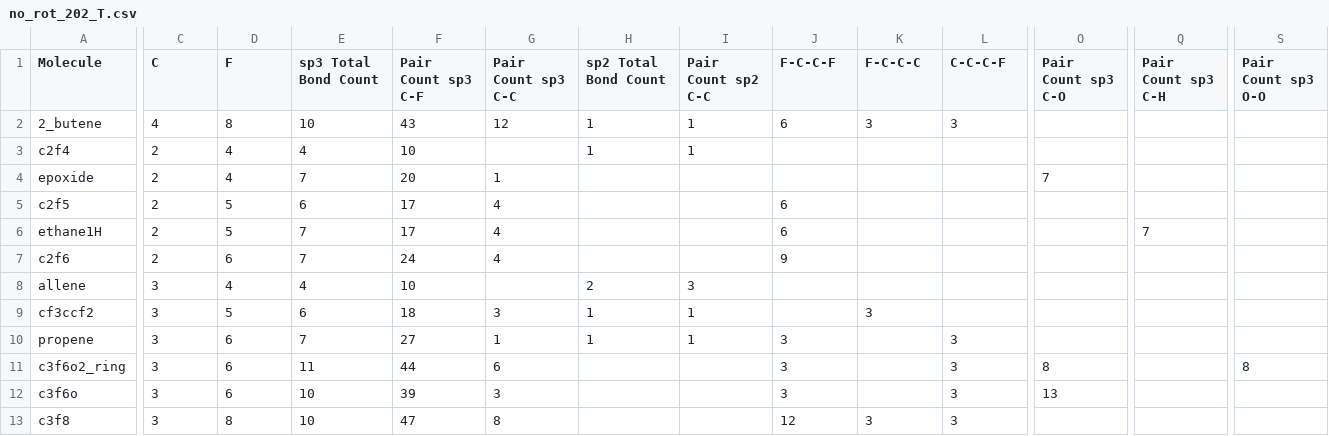
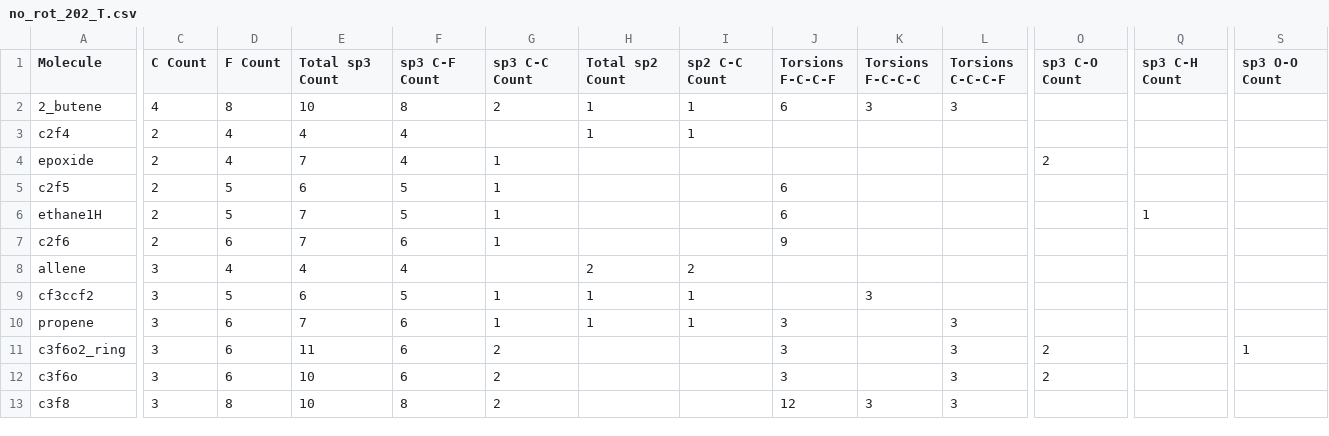
Before and after one commit to rta-98/T99Calculator, a CSV file: no_rot_202_T.csv, drawn as a sheet; only a part is shown, gaps mark what is left out; the diff covers the shown part only; the diff names each change by its address in the sheet, - before the commit and + after, or states it on an @@ line.

```diff
--- a/no_rot_202_T.csv
+++ b/no_rot_202_T.csv
-C1: C
+C1: C Count
-D1: F
+D1: F Count
-E1: sp3 Total Bond Count
+E1: Total sp3 Count
-F1: Pair Count sp3 C-F
+F1: sp3 C-F Count
-G1: Pair Count sp3 C-C
+G1: sp3 C-C Count
-H1: sp2 Total Bond Count
+H1: Total sp2 Count
-I1: Pair Count sp2 C-C
+I1: sp2 C-C Count
-J1: F-C-C-F
+J1: Torsions F-C-C-F
-K1: F-C-C-C
+K1: Torsions F-C-C-C
-L1: C-C-C-F
+L1: Torsions C-C-C-F
-O1: Pair Count sp3 C-O
+O1: sp3 C-O Count
-Q1: Pair Count sp3 C-H
+Q1: sp3 C-H Count
-S1: Pair Count sp3 O-O
+S1: sp3 O-O Count
-F2 (sp3 C-F Count): 43
+F2 (sp3 C-F Count): 8
-G2 (sp3 C-C Count): 12
+G2 (sp3 C-C Count): 2
-F3 (sp3 C-F Count): 10
+F3 (sp3 C-F Count): 4
-F4 (sp3 C-F Count): 20
+F4 (sp3 C-F Count): 4
-O4 (sp3 C-O Count): 7
+O4 (sp3 C-O Count): 2
-F5:F6 (sp3 C-F Count): 17
+F5:F6 (sp3 C-F Count): 5
-G5:G7 (sp3 C-C Count): 4
+G5:G7 (sp3 C-C Count): 1
-Q6 (sp3 C-H Count): 7
+Q6 (sp3 C-H Count): 1
-F7 (sp3 C-F Count): 24
+F7 (sp3 C-F Count): 6
-F8 (sp3 C-F Count): 10
+F8 (sp3 C-F Count): 4
-I8 (sp2 C-C Count): 3
+I8 (sp2 C-C Count): 2
-F9 (sp3 C-F Count): 18
+F9 (sp3 C-F Count): 5
-G9 (sp3 C-C Count): 3
+G9 (sp3 C-C Count): 1
-F10 (sp3 C-F Count): 27
+F10 (sp3 C-F Count): 6
-F11 (sp3 C-F Count): 44
+F11 (sp3 C-F Count): 6
-G11 (sp3 C-C Count): 6
+G11 (sp3 C-C Count): 2
-O11 (sp3 C-O Count): 8
+O11 (sp3 C-O Count): 2
-S11 (sp3 O-O Count): 8
+S11 (sp3 O-O Count): 1
-F12 (sp3 C-F Count): 39
+F12 (sp3 C-F Count): 6
-G12 (sp3 C-C Count): 3
+G12 (sp3 C-C Count): 2
-O12 (sp3 C-O Count): 13
+O12 (sp3 C-O Count): 2
-F13 (sp3 C-F Count): 47
+F13 (sp3 C-F Count): 8
-G13 (sp3 C-C Count): 8
+G13 (sp3 C-C Count): 2
```
Also changed, not shown: 71 edited cells elsewhere in this file, no_sn_202_T.csv, qchem_data/csv/nasa7_parms_final.csv, 22 other files.
